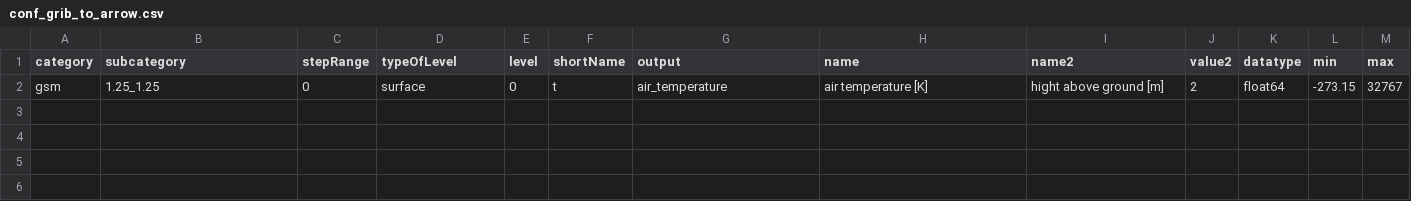
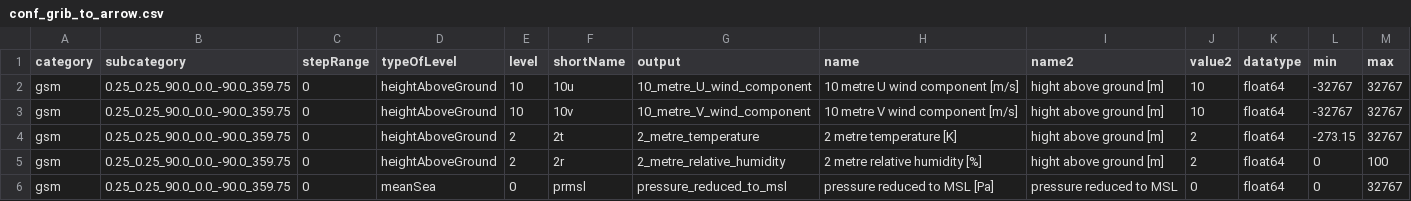
Before and after one commit to public-tatsuya-noyori/meteorological_preprocessor, a CSV file: src/meteorological_preprocessor/conf_grib_to_arrow.csv, drawn as a sheet.

```diff
--- a/src/meteorological_preprocessor/conf_grib_to_arrow.csv
+++ b/src/meteorological_preprocessor/conf_grib_to_arrow.csv
@@ -1,2 +1,6 @@
 category,subcategory,stepRange,typeOfLevel,level,shortName,output,name,name2,value2,datatype,min,max
-gsm,1.25_1.25,"0",surface,"0",t,air_temperature,air temperature [K],hight above ground [m],2,float64,-273.15,32767
+gsm,0.25_0.25_90.0_0.0_-90.0_359.75,"0",heightAboveGround,"10",10u,10_metre_U_wind_component,10 metre U wind component [m/s],hight above ground [m],10,float64,-32767,32767
+gsm,0.25_0.25_90.0_0.0_-90.0_359.75,"0",heightAboveGround,"10",10v,10_metre_V_wind_component,10 metre V wind component [m/s],hight above ground [m],10,float64,-32767,32767
+gsm,0.25_0.25_90.0_0.0_-90.0_359.75,"0",heightAboveGround,"2",2t,2_metre_temperature,2 metre temperature [K],hight above ground [m],2,float64,-273.15,32767
+gsm,0.25_0.25_90.0_0.0_-90.0_359.75,"0",heightAboveGround,"2",2r,2_metre_relative_humidity,2 metre relative humidity [%],hight above ground [m],2,float64,0,100
+gsm,0.25_0.25_90.0_0.0_-90.0_359.75,"0",meanSea,"0",prmsl,pressure_reduced_to_msl,pressure reduced to MSL [Pa],pressure reduced to MSL,0,float64,0,32767
```
Also changed, not shown: 3 other files.
